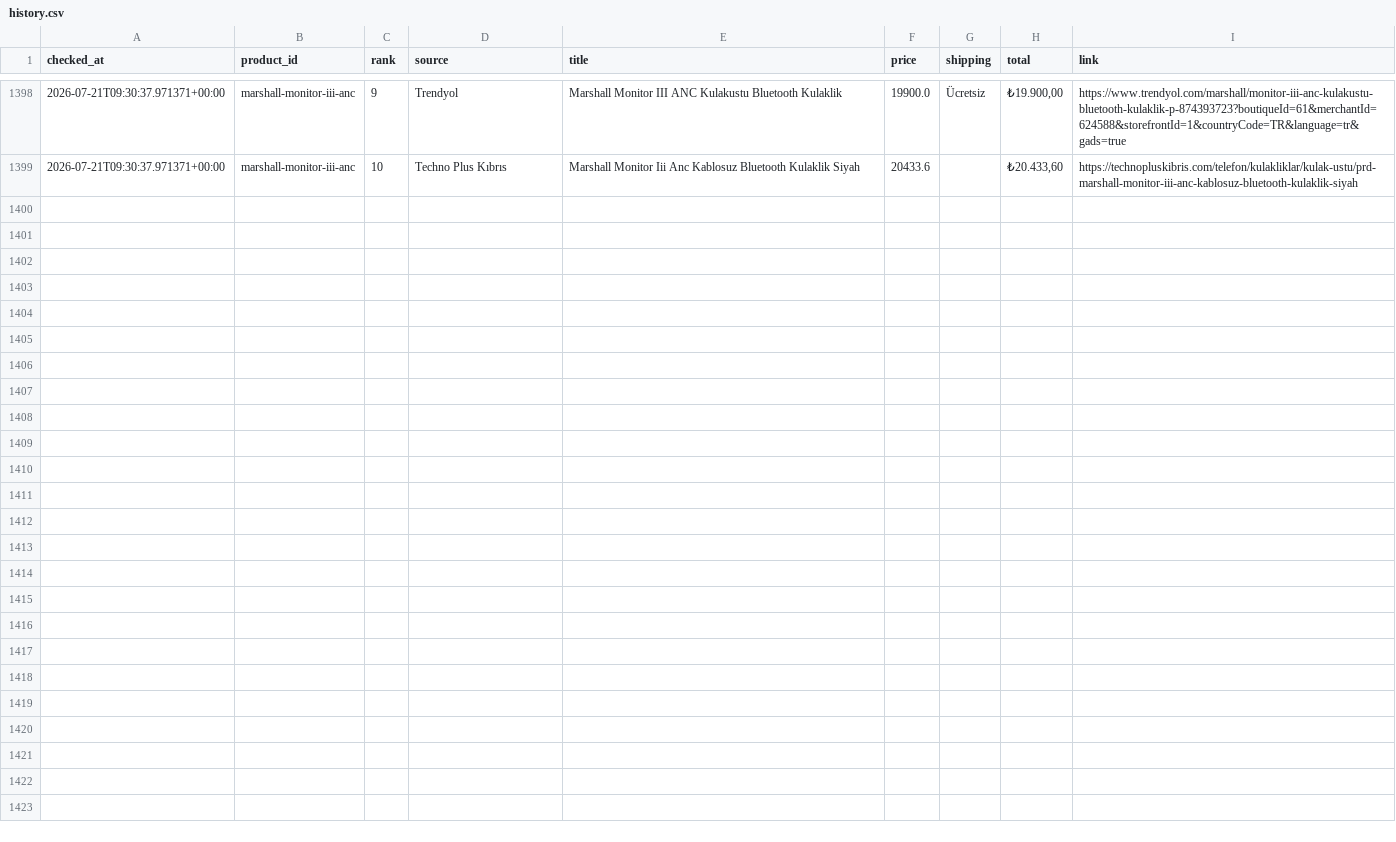
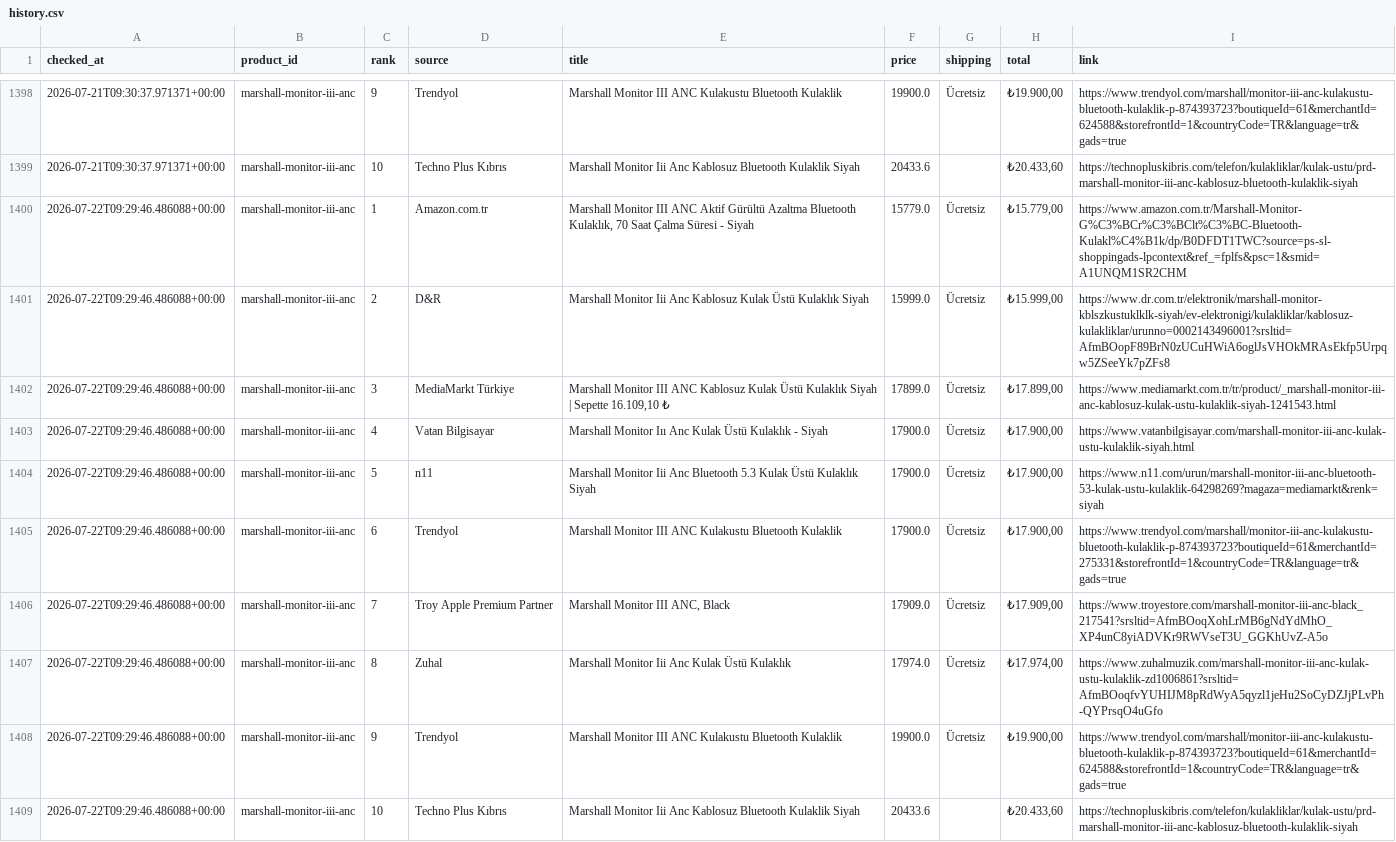
Before and after one commit to bozkurt1453-am/price-tracker, a CSV file: data/history.csv, drawn as a sheet; only a part is shown, gaps mark what is left out.

Commit message:
Update price data

```diff
--- a/data/history.csv
+++ b/data/history.csv
@@ -1399 +1399,11 @@ checked_at,product_id,rank,source,title,price,shipping,total,link
 2026-07-21T09:30:37.971371+00:00,marshall-monitor-iii-anc,10,Techno Plus Kıbrıs,Marshall Monitor Iii Anc Kablosuz Bluetooth Kulaklik Siyah,20433.6,,"₺20.433,60",https://technopluskibris.com/telefon/kulakliklar/kulak-ustu/prd-marshall-monitor-iii-anc-kablosuz-bluetooth-kulaklik-siyah
+2026-07-22T09:29:46.486088+00:00,marshall-monitor-iii-anc,1,Amazon.com.tr,"Marshall Monitor III ANC Aktif Gürültü Azaltma Bluetooth Kulaklık, 70 Saat Çalma Süresi - Siyah",15779.0,Ücretsiz,"₺15.779,00",https://www.amazon.com.tr/Marshall-Monitor-G%C3%BCr%C3%BClt%C3%BC-Bluetooth-Kulakl%C4%B1k/dp/B0DFDT1TWC?source=ps-sl-shoppingads-lpcontext&ref_=fplfs&psc=1&smid=A1UNQM1SR2CHM
+2026-07-22T09:29:46.486088+00:00,marshall-monitor-iii-anc,2,D&R,Marshall Monitor Iii Anc Kablosuz Kulak Üstü Kulaklık Siyah,15999.0,Ücretsiz,"₺15.999,00",https://www.dr.com.tr/elektronik/marshall-monitor-kblszkustuklklk-siyah/ev-elektronigi/kulakliklar/kablosuz-kulakliklar/urunno=0002143496001?srsltid=AfmBOopF89BrN0zUCuHWiA6oglJsVHOkMRAsEkfp5Urpqw5ZSeeYk7pZFs8
+2026-07-22T09:29:46.486088+00:00,marshall-monitor-iii-anc,3,MediaMarkt Türkiye,"Marshall Monitor III ANC Kablosuz Kulak Üstü Kulaklık Siyah | Sepette 16.109,10 ₺",17899.0,Ücretsiz,"₺17.899,00",https://www.mediamarkt.com.tr/tr/product/_marshall-monitor-iii-anc-kablosuz-kulak-ustu-kulaklik-siyah-1241543.html
+2026-07-22T09:29:46.486088+00:00,marshall-monitor-iii-anc,4,Vatan Bilgisayar,Marshall Monitor Iıı Anc Kulak Üstü Kulaklık - Siyah,17900.0,Ücretsiz,"₺17.900,00",https://www.vatanbilgisayar.com/marshall-monitor-iii-anc-kulak-ustu-kulaklik-siyah.html
+2026-07-22T09:29:46.486088+00:00,marshall-monitor-iii-anc,5,n11,Marshall Monitor Iii Anc Bluetooth 5.3 Kulak Üstü Kulaklık Siyah,17900.0,Ücretsiz,"₺17.900,00",https://www.n11.com/urun/marshall-monitor-iii-anc-bluetooth-53-kulak-ustu-kulaklik-64298269?magaza=mediamarkt&renk=siyah
+2026-07-22T09:29:46.486088+00:00,marshall-monitor-iii-anc,6,Trendyol,Marshall Monitor III ANC Kulakustu Bluetooth Kulaklik,17900.0,Ücretsiz,"₺17.900,00",https://www.trendyol.com/marshall/monitor-iii-anc-kulakustu-bluetooth-kulaklik-p-874393723?boutiqueId=61&merchantId=275331&storefrontId=1&countryCode=TR&language=tr&gads=true
+2026-07-22T09:29:46.486088+00:00,marshall-monitor-iii-anc,7,Troy Apple Premium Partner,"Marshall Monitor III ANC, Black",17909.0,Ücretsiz,"₺17.909,00",https://www.troyestore.com/marshall-monitor-iii-anc-black_217541?srsltid=AfmBOoqXohLrMB6gNdYdMhO_XP4unC8yiADVKr9RWVseT3U_GGKhUvZ-A5o
+2026-07-22T09:29:46.486088+00:00,marshall-monitor-iii-anc,8,Zuhal,Marshall Monitor Iii Anc Kulak Üstü Kulaklık,17974.0,Ücretsiz,"₺17.974,00",https://www.zuhalmuzik.com/marshall-monitor-iii-anc-kulak-ustu-kulaklik-zd1006861?srsltid=AfmBOoqfvYUHIJM8pRdWyA5qyzl1jeHu2SoCyDZJjPLvPh-QYPrsqO4uGfo
+2026-07-22T09:29:46.486088+00:00,marshall-monitor-iii-anc,9,Trendyol,Marshall Monitor III ANC Kulakustu Bluetooth Kulaklik,19900.0,Ücretsiz,"₺19.900,00",https://www.trendyol.com/marshall/monitor-iii-anc-kulakustu-bluetooth-kulaklik-p-874393723?boutiqueId=61&merchantId=624588&storefrontId=1&countryCode=TR&language=tr&gads=true
+2026-07-22T09:29:46.486088+00:00,marshall-monitor-iii-anc,10,Techno Plus Kıbrıs,Marshall Monitor Iii Anc Kablosuz Bluetooth Kulaklik Siyah,20433.6,,"₺20.433,60",https://technopluskibris.com/telefon/kulakliklar/kulak-ustu/prd-marshall-monitor-iii-anc-kablosuz-bluetooth-kulaklik-siyah
```
Also changed, not shown: 1 other file.
